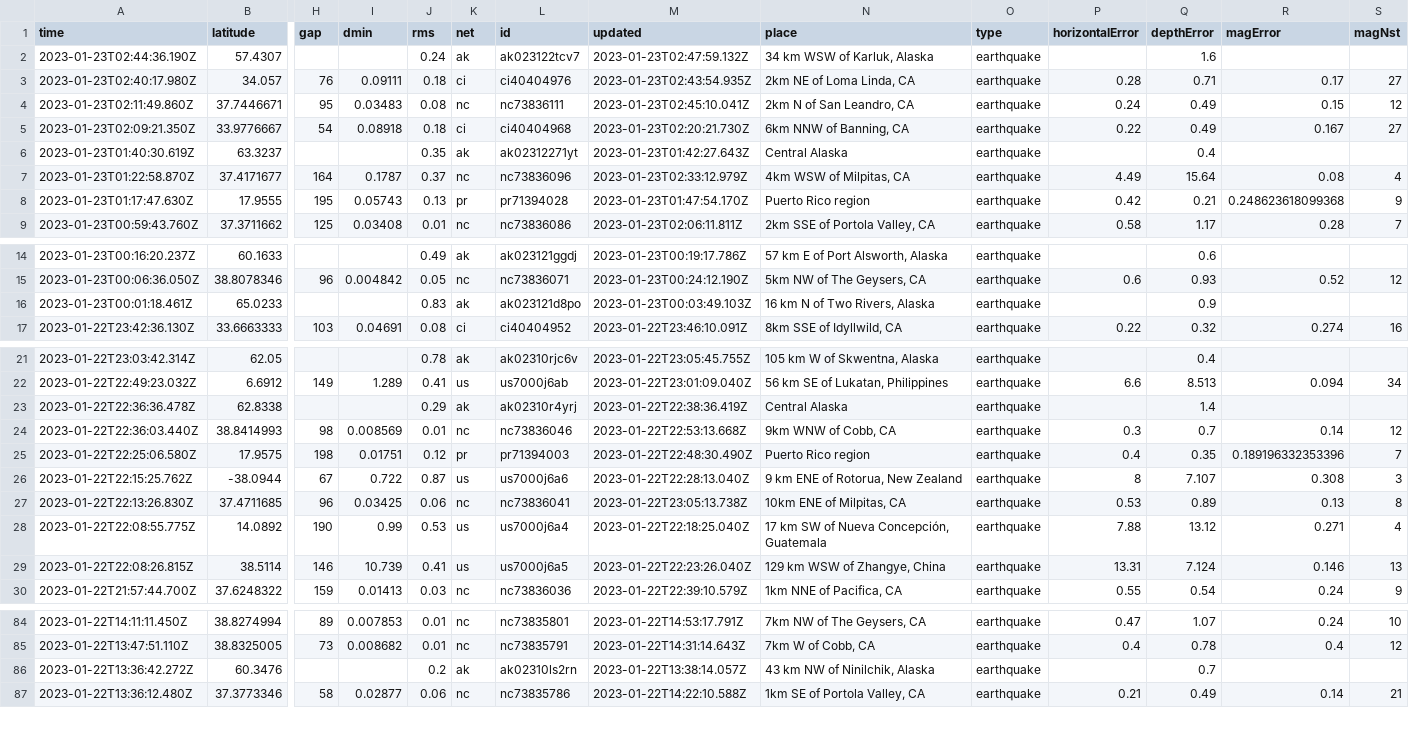
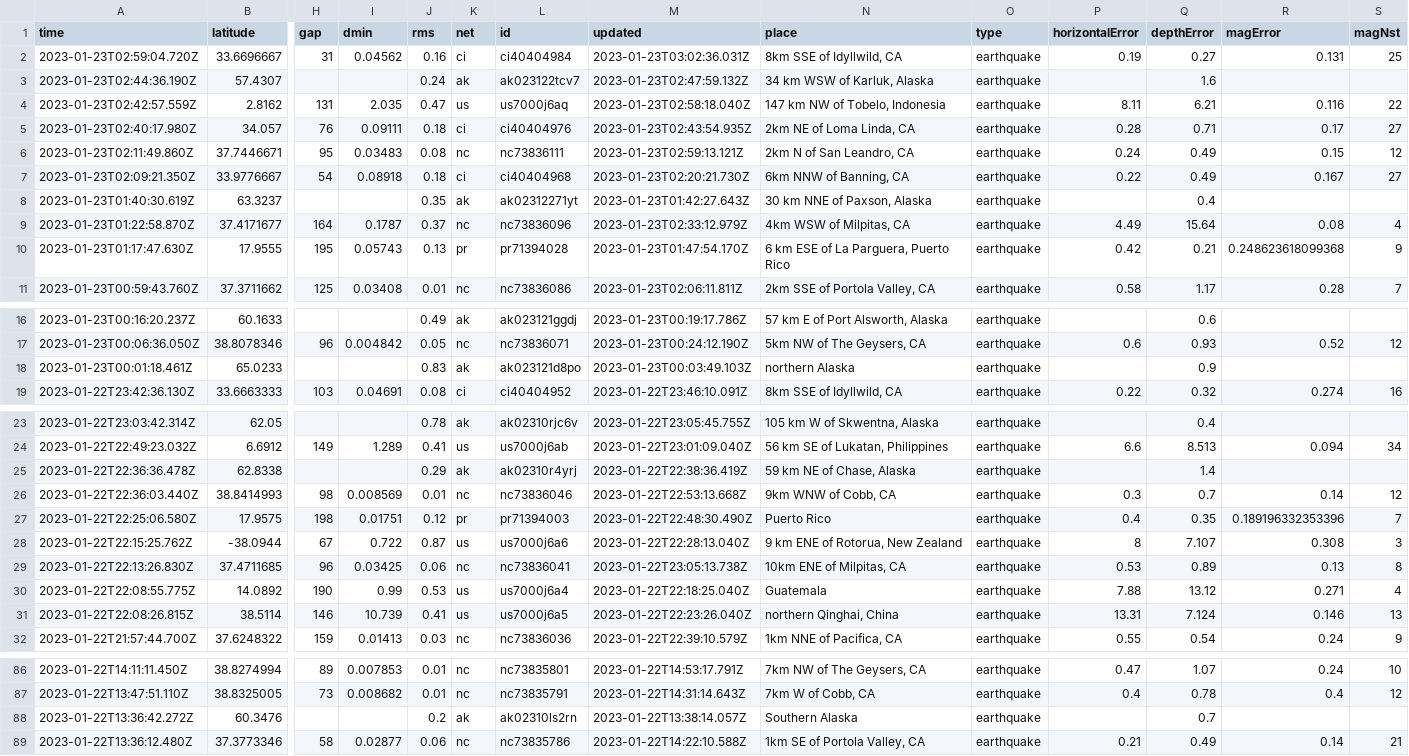
Before and after one commit to katielicari/nicar22-github-action, a CSV file: usgs_current.csv, drawn as a sheet; only a part is shown, gaps mark what is left out; addresses are those after the commit; rows hold the shown columns only; the diff covers the shown part only; the diff names each change by its address in the sheet, - before the commit and + after, or states it on an @@ line.

```diff
--- a/usgs_current.csv
+++ b/usgs_current.csv
+row 2: 2023-01-23T02:59:04.720Z | 33.6696667 | 31 | 0.04562 | 0.16 | ci | ci40404984 | 2023-01-23T03:02:36.031Z | 8km SSE of Idyllwild, CA | earthquake | 0.19 | 0.27 | 0.131 | 25
+row 4: 2023-01-23T02:42:57.559Z | 2.8162 | 131 | 2.035 | 0.47 | us | us7000j6aq | 2023-01-23T02:58:18.040Z | 147 km NW of Tobelo, Indonesia | earthquake | 8.11 | 6.21 | 0.116 | 22
-M6 (updated): 2023-01-23T02:45:10.041Z
+M6 (updated): 2023-01-23T02:59:13.121Z
-N8 (place): Central Alaska
+N8 (place): 30 km NNE of Paxson, Alaska
-N10 (place): Puerto Rico region
+N10 (place): 6 km ESE of La Parguera, Puerto Rico
-N18 (place): 16 km N of Two Rivers, Alaska
+N18 (place): northern Alaska
-N25 (place): Central Alaska
+N25 (place): 59 km NE of Chase, Alaska
-N27 (place): Puerto Rico region
+N27 (place): Puerto Rico
-N30 (place): 17 km SW of Nueva Concepción, Guatemala
+N30 (place): Guatemala
-N31 (place): 129 km WSW of Zhangye, China
+N31 (place): northern Qinghai, China
-N88 (place): 43 km NW of Ninilchik, Alaska
+N88 (place): Southern Alaska
```
Also changed, not shown: 3 removed rows and 29 edited cells elsewhere in this file.
